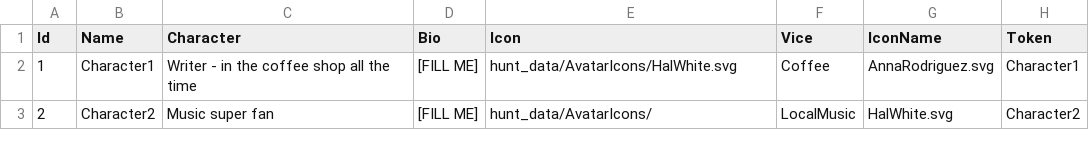
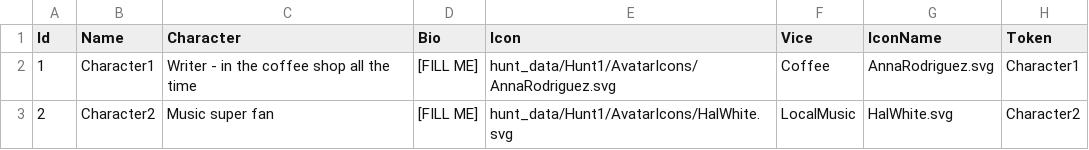
Before and after one commit to Afreen04/upNoted, a CSV file: ChameleonCodeSDK/GoogleData/AdditionalResources/Hunt1Characters.csv, drawn as a sheet.

```diff
--- a/ChameleonCodeSDK/GoogleData/AdditionalResources/Hunt1Characters.csv
+++ b/ChameleonCodeSDK/GoogleData/AdditionalResources/Hunt1Characters.csv
@@ -1,3 +1,3 @@
 Id,Name,Character,Bio,Icon,Vice,IconName,Token
-1,Character1,Writer - in the coffee shop all the time,[FILL ME],hunt_data/AvatarIcons/HalWhite.svg,Coffee,AnnaRodriguez.svg,Character1
-2,Character2,Music super fan,[FILL ME],hunt_data/AvatarIcons/,LocalMusic,HalWhite.svg,Character2
+1,Character1,Writer - in the coffee shop all the time,[FILL ME],hunt_data/Hunt1/AvatarIcons/AnnaRodriguez.svg,Coffee,AnnaRodriguez.svg,Character1
+2,Character2,Music super fan,[FILL ME],hunt_data/Hunt1/AvatarIcons/HalWhite.svg,LocalMusic,HalWhite.svg,Character2
```
Also changed, not shown: ChameleonCodeSDK/GoogleData/AdditionalResources/AdditionalResources.csv, ChameleonCodeSDK/GoogleData/AdditionalResources/Hunt1Puzzles.csv, 32 other files.
